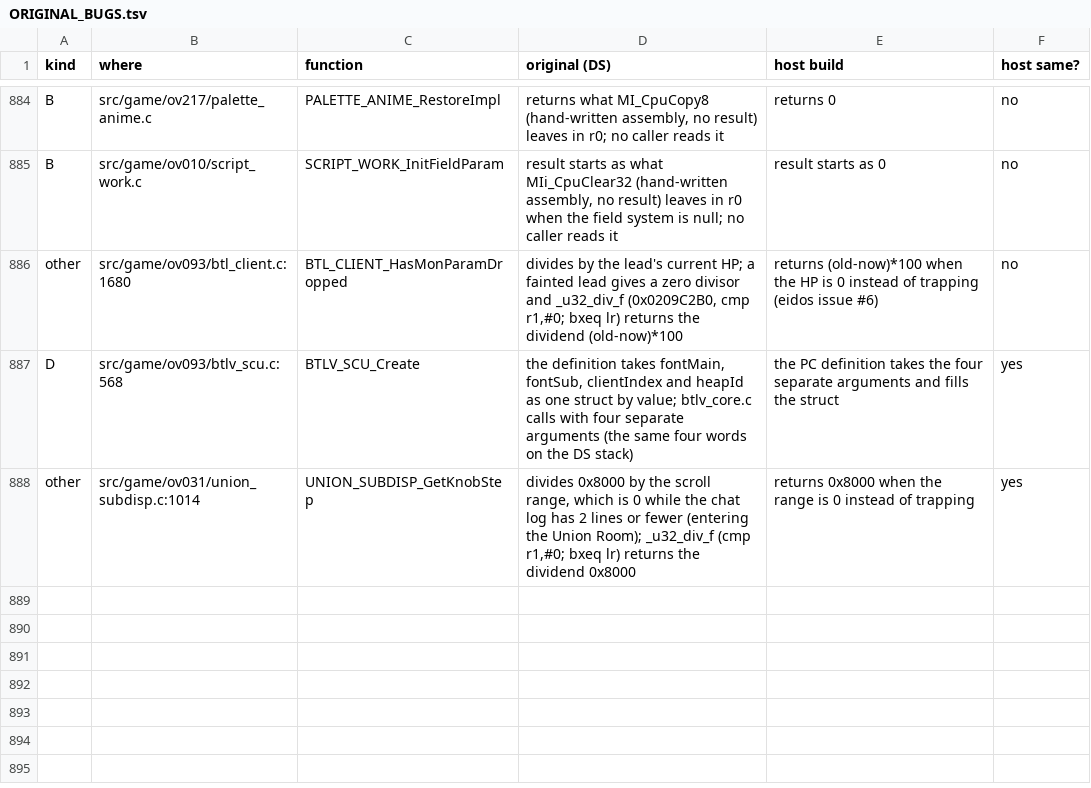
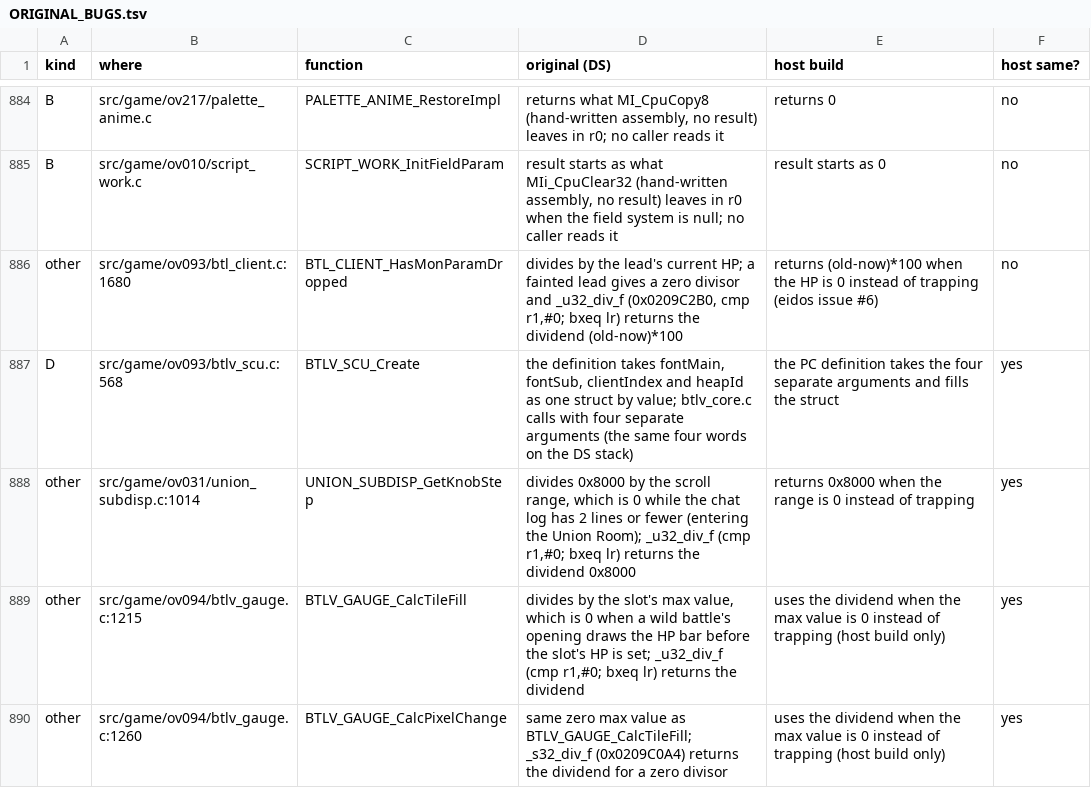
Before and after one commit to Project-Holon/aletheia, a TSV file: docs/ORIGINAL_BUGS.tsv, drawn as a sheet; only a part is shown, gaps mark what is left out.

Commit message:
btlv_gauge: host guard for the HP bar divide by 0 (wild battle opening crash)
BTLV_GAUGE_CalcTileFill and BTLV_GAUGE_CalcPixelChange divide by the slot's max value, which is 0 when a wild battle's opening draws the bar before the HP is set. The DS runtime divides return the dividend for a zero divisor; the host build now does the same instead of trapping. DS bytes unchanged.

```diff
--- a/docs/ORIGINAL_BUGS.tsv
+++ b/docs/ORIGINAL_BUGS.tsv
@@ -888 +888,3 @@ D	src/game/ov093/btlv_scu.c:568	BTLV_SCU_Create	the definition takes fontMain, f
 other	src/game/ov031/union_subdisp.c:1014	UNION_SUBDISP_GetKnobStep	divides 0x8000 by the scroll range, which is 0 while the chat log has 2 lines or fewer (entering the Union Room); _u32_div_f (cmp r1,#0; bxeq lr) returns the dividend 0x8000	returns 0x8000 when the range is 0 instead of trapping	yes
+other	src/game/ov094/btlv_gauge.c:1215	BTLV_GAUGE_CalcTileFill	divides by the slot's max value, which is 0 when a wild battle's opening draws the HP bar before the slot's HP is set; _u32_div_f (cmp r1,#0; bxeq lr) returns the dividend	uses the dividend when the max value is 0 instead of trapping (host build only)	yes
+other	src/game/ov094/btlv_gauge.c:1260	BTLV_GAUGE_CalcPixelChange	same zero max value as BTLV_GAUGE_CalcTileFill; _s32_div_f (0x0209C0A4) returns the dividend for a zero divisor	uses the dividend when the max value is 0 instead of trapping (host build only)	yes
```
Also changed, not shown: 1 other file.
